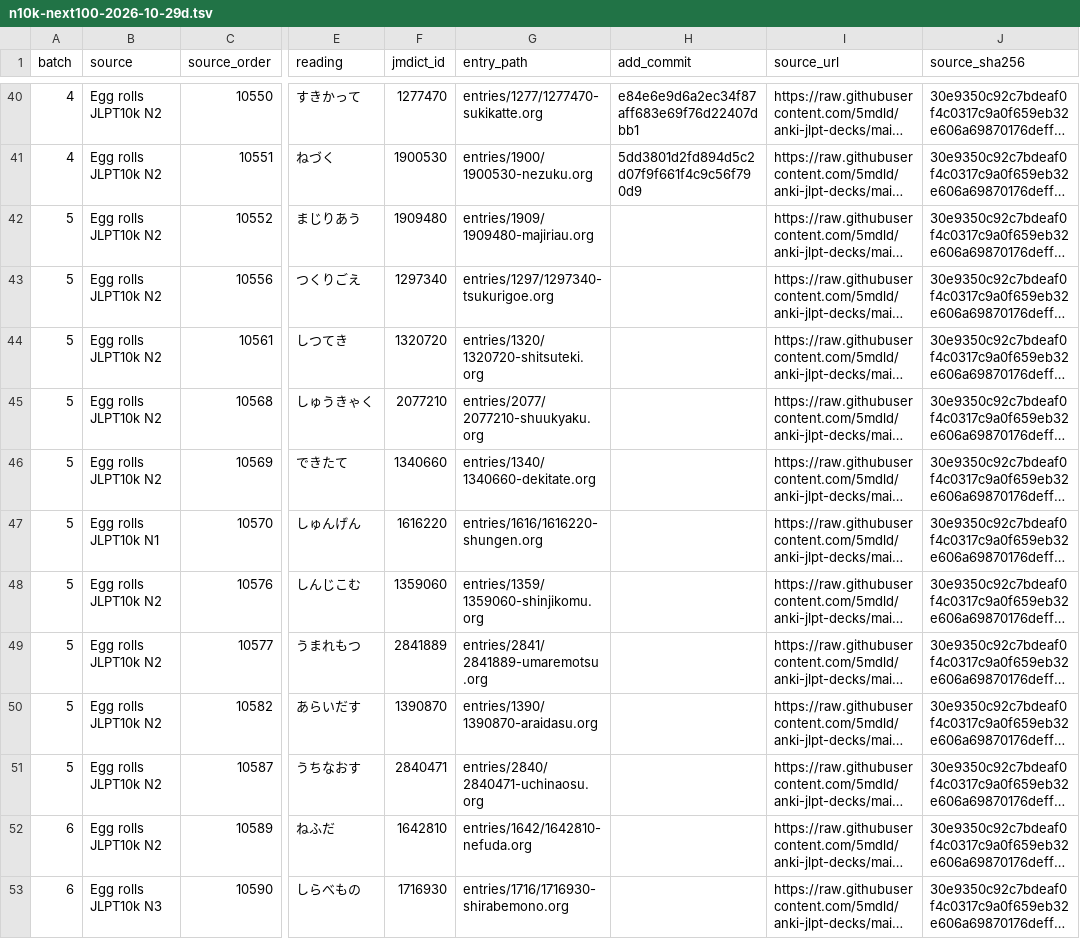
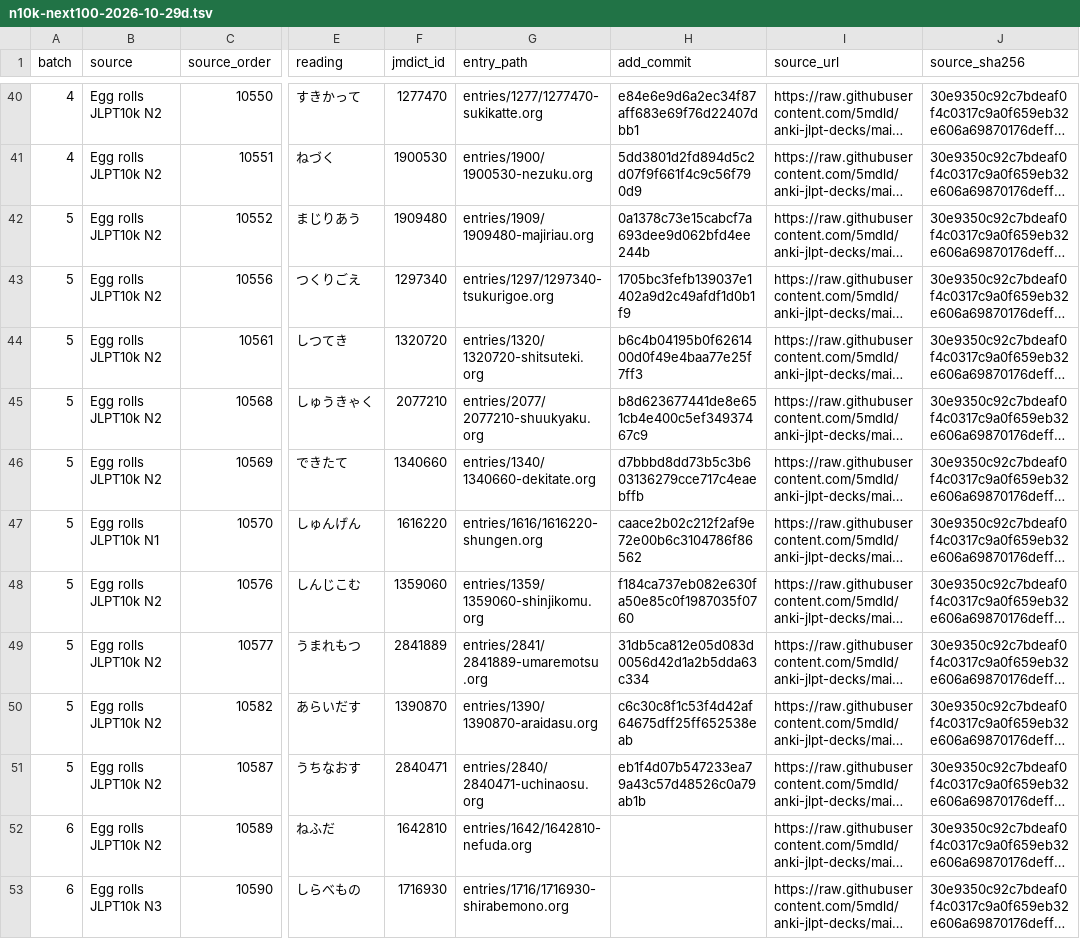
Before and after one commit to shogi-dojo/jibiki, a TSV file: docs/n10k-next100-2026-10-29d.tsv, drawn as a sheet; only a part is shown, gaps mark what is left out; long unchanged cells end in …; the diff names each change by its address in the sheet, - before the commit and + after, or states it on an @@ line.

Commit message:
docs: record 50 completed vocabulary entries in eighth set

```diff
--- a/docs/n10k-next100-2026-10-29d.tsv
+++ b/docs/n10k-next100-2026-10-29d.tsv
-H42 (add_commit): (empty)
+H42 (add_commit): 0a1378c73e15cabcf7a693dee9d062bfd4ee244b
-H43 (add_commit): (empty)
+H43 (add_commit): 1705bc3fefb139037e1402a9d2c49afdf1d0b1f9
-H44 (add_commit): (empty)
+H44 (add_commit): b6c4b04195b0f6261400d0f49e4baa77e25f7ff3
-H45 (add_commit): (empty)
+H45 (add_commit): b8d623677441de8e651cb4e400c5ef34937467c9
-H46 (add_commit): (empty)
+H46 (add_commit): d7bbbd8dd73b5c3b603136279cce717c4eaebffb
-H47 (add_commit): (empty)
+H47 (add_commit): caace2b02c212f2af9e72e00b6c3104786f86562
-H48 (add_commit): (empty)
+H48 (add_commit): f184ca737eb082e630fa50e85c0f1987035f0760
-H49 (add_commit): (empty)
+H49 (add_commit): 31db5ca812e05d083d0056d42d1a2b5dda63c334
-H50 (add_commit): (empty)
+H50 (add_commit): c6c30c8f1c53f4d42af64675dff25ff652538eab
-H51 (add_commit): (empty)
+H51 (add_commit): eb1f4d07b547233ea79a43c57d48526c0a79ab1b
```
Also changed, not shown: 1 other file.
